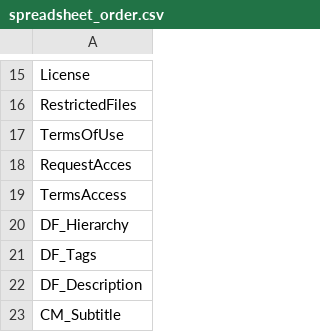
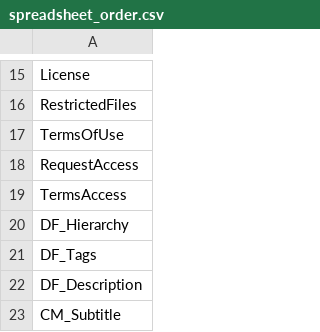
Before and after one commit to kenlhlui/dataverse-metadata-crawler, a CSV file: res/spreadsheet_order.csv, drawn as a sheet; only a part is shown, gaps mark what is left out.

Commit message:
fix: RequestAccess order

```diff
--- a/res/spreadsheet_order.csv
+++ b/res/spreadsheet_order.csv
@@ -17,3 +17,3 @@ RestrictedFiles
 TermsOfUse
-RequestAcces
+RequestAccess
 TermsAccess
```
